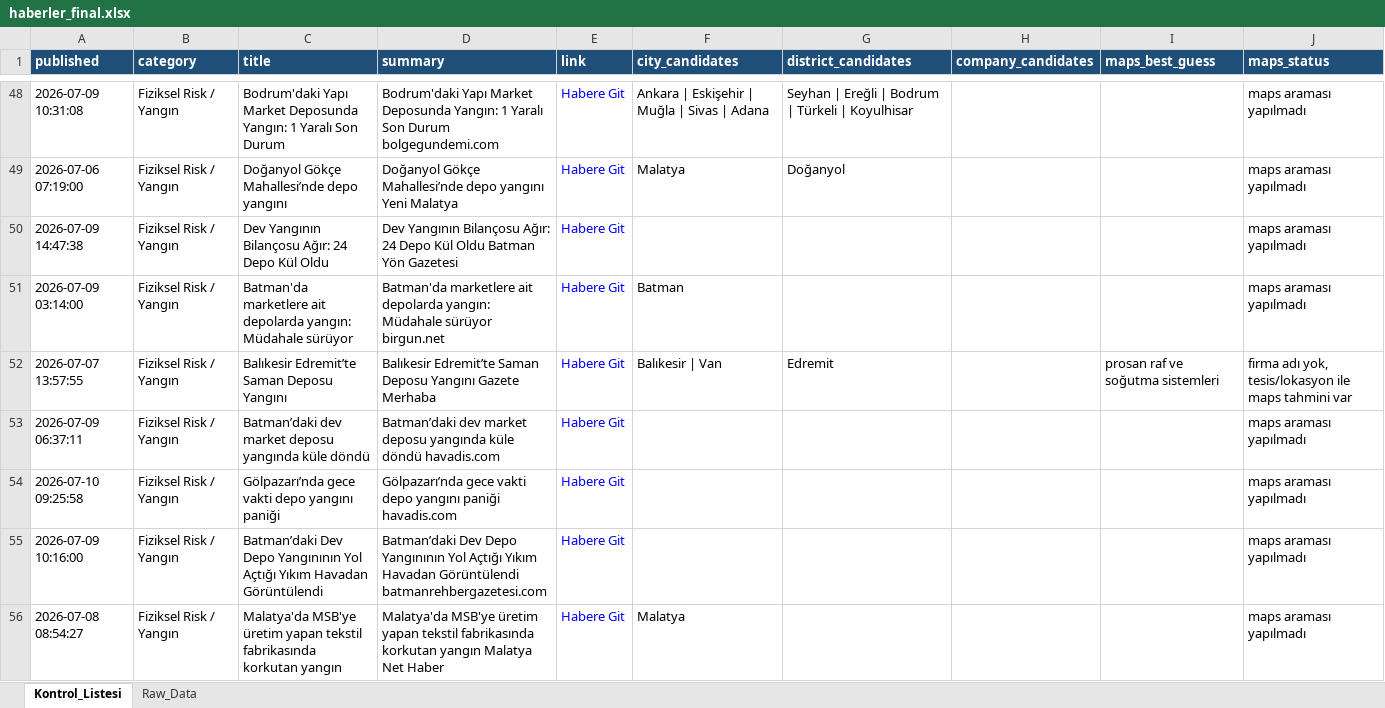
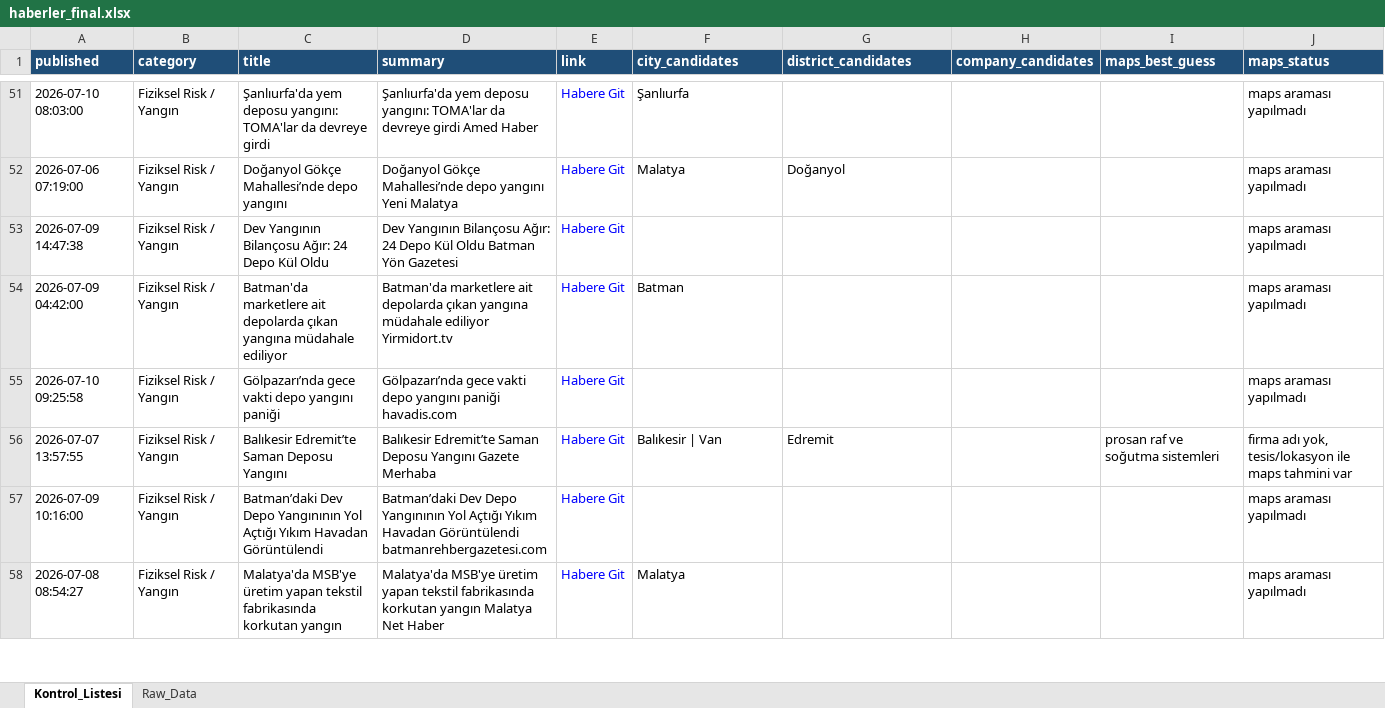
Before and after one commit to MuhammedMustafaSungur/haber-risk-monitor, an Excel workbook: data/haberler_final.xlsx, sheet Kontrol_Listesi, drawn as a sheet; only a part is shown, gaps mark what is left out; values as stored, in another font and other column widths than the file's, no borders; removed rows and columns are numbered as before the commit, all else as after; the diff covers the shown part only; the diff names each change by its address in the sheet, - before the commit and + after, or states it on an @@ line.

```diff
--- a/data/haberler_final.xlsx (sheet Kontrol_Listesi)
+++ b/data/haberler_final.xlsx (sheet Kontrol_Listesi)
-A51 (published): 2026-07-09 10:31:08
+A51 (published): 2026-07-10 08:03:00
-C51 (title): Bodrum'daki Yapı Market Deposunda Yangın: 1 Yaralı Son Durum
+C51 (title): Şanlıurfa'da yem deposu yangını: TOMA'lar da devreye girdi
-D51 (summary): Bodrum'daki Yapı Market Deposunda Yangın: 1 Yaralı Son Durum bolgegundemi.com
+D51 (summary): Şanlıurfa'da yem deposu yangını: TOMA'lar da devreye girdi Amed Haber
-F51 (city_candidates): Ankara | Eskişehir | Muğla | Sivas | Adana
+F51 (city_candidates): Şanlıurfa
-G51 (district_candidates): Seyhan | Ereğli | Bodrum | Türkeli | Koyulhisar
+G51 (district_candidates): (empty)
-A54 (published): 2026-07-09 03:14:00
+A54 (published): 2026-07-09 04:42:00
-C54 (title): …ait depolarda yangın: Müdahale sürüyor
+C54 (title): …ait depolarda çıkan yangına müdahale ediliyor
-D54 (summary): …ait depolarda yangın: Müdahale sürüyor birgun.net
+D54 (summary): …ait depolarda çıkan yangına müdahale ediliyor Yirmidort.tv
@@ row 54 moved to row 55: 2026-07-10 09:25:58 @@
-row 53: 2026-07-09 06:37:11 | Fiziksel Risk / Yangın | Batman’daki dev market deposu yangında küle döndü | Batman’daki dev market deposu yangında küle döndü havadis.com | Habere Git |  |  |  |  | maps araması yapılmadı
```
Also changed, not shown: 28 added rows, 25 removed rows, 11 moved rows and 95 edited cells elsewhere in this sheet, sheet Raw_Data, 1 other file.
